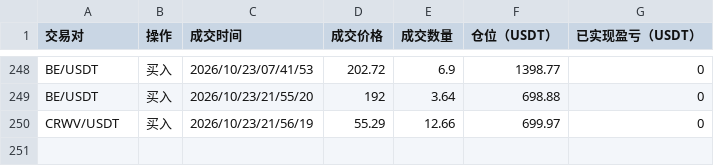
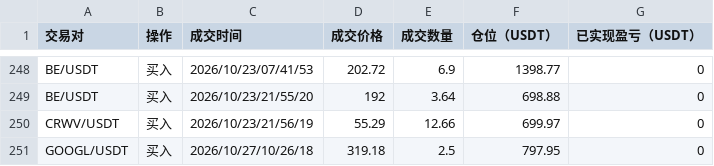
Before and after one commit to burceasn/asset-dashboard, a CSV file: trade_history.csv, drawn as a sheet; only a part is shown, gaps mark what is left out.

```diff
--- a/trade_history.csv
+++ b/trade_history.csv
@@ -250 +250,2 @@ BE/USDT,买入,2026/10/23/21/55/20,192,3.64,698.88,0
 CRWV/USDT,买入,2026/10/23/21/56/19,55.29,12.66,699.97,0
+GOOGL/USDT,买入,2026/10/27/10/26/18,319.18,2.5,797.95,0
```
Also changed, not shown: 1 other file.
